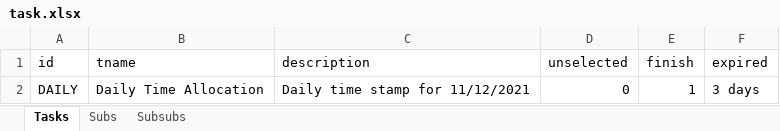
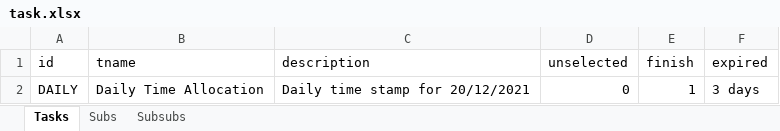
Before and after one commit to thinhhoang95/pay-me, an Excel workbook: task.xlsx, sheet Tasks, drawn as a sheet; values as stored, in another font and other column widths than the file's, no borders; the diff names each change by its address in the sheet, - before the commit and + after, or states it on an @@ line.

```diff
--- a/task.xlsx (sheet Tasks)
+++ b/task.xlsx (sheet Tasks)
-C2 (description): Daily time stamp for 11/12/2021
+C2 (description): Daily time stamp for 20/12/2021
```
Also changed, not shown: sheet Subsubs, sheet Subs, 3 other files.
